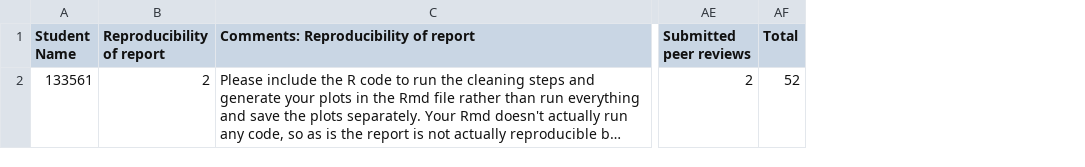
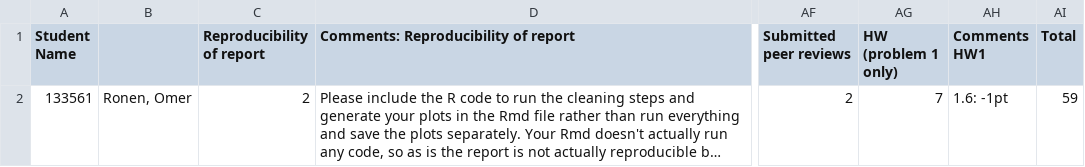
Before and after one commit to OmerRonen/stat-215-a, a CSV file: lab1/lab1_grade/lab1_grade.csv, drawn as a sheet; only a part is shown, gaps mark what is left out; long unchanged cells end in …; addresses are those after the commit; the diff names each change by its address in the sheet, - before the commit and + after, or states it on an @@ line.

Commit message:
Add lab 1 HW grade

```diff
--- a/lab1/lab1_grade/lab1_grade.csv
+++ b/lab1/lab1_grade/lab1_grade.csv
+column B, row 2: Ronen, Omer
+column AG (HW (problem 1 only)), row 2: 7
+column AH (Comments HW1), row 2: 1.6: -1pt
-AI2 (Total): 52
+AI2 (Total): 59
```
